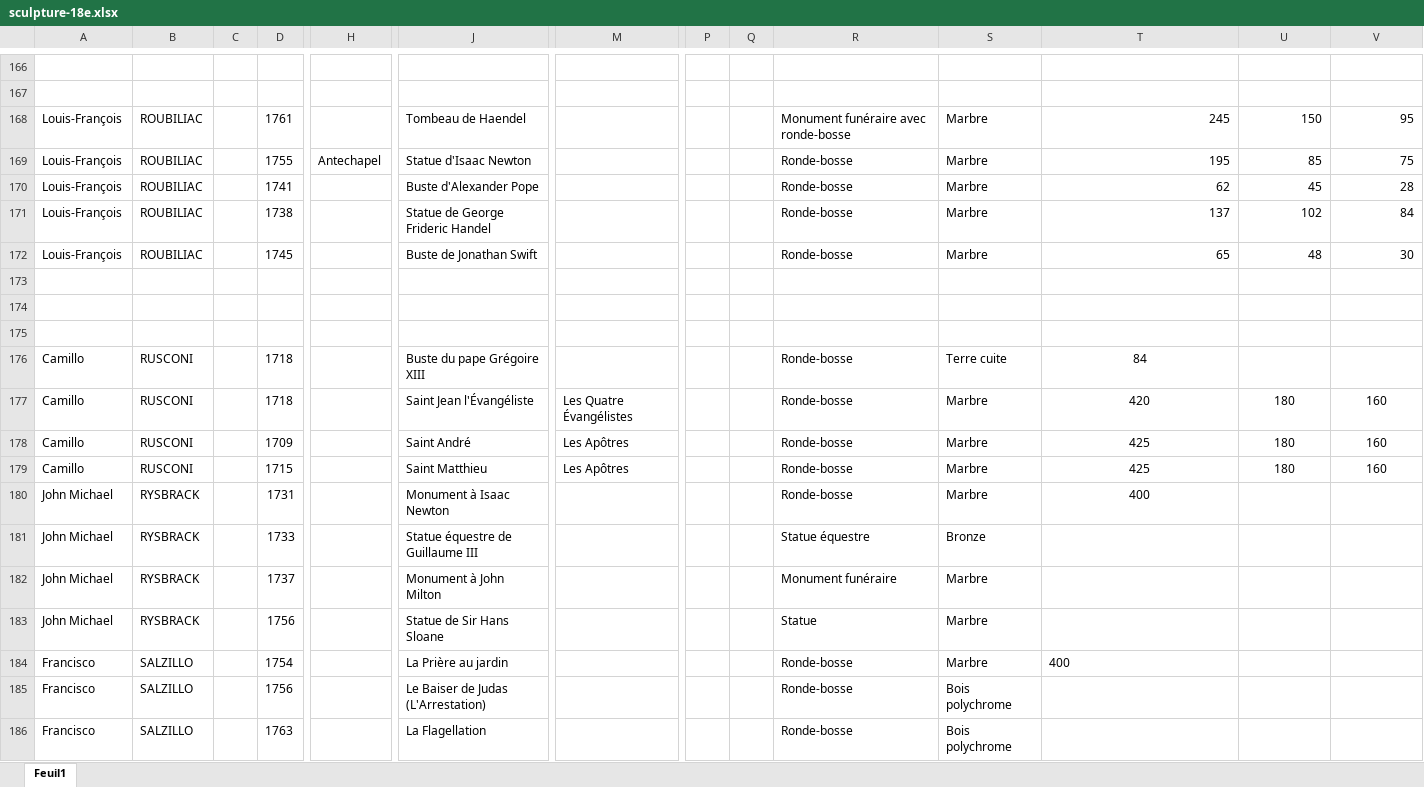
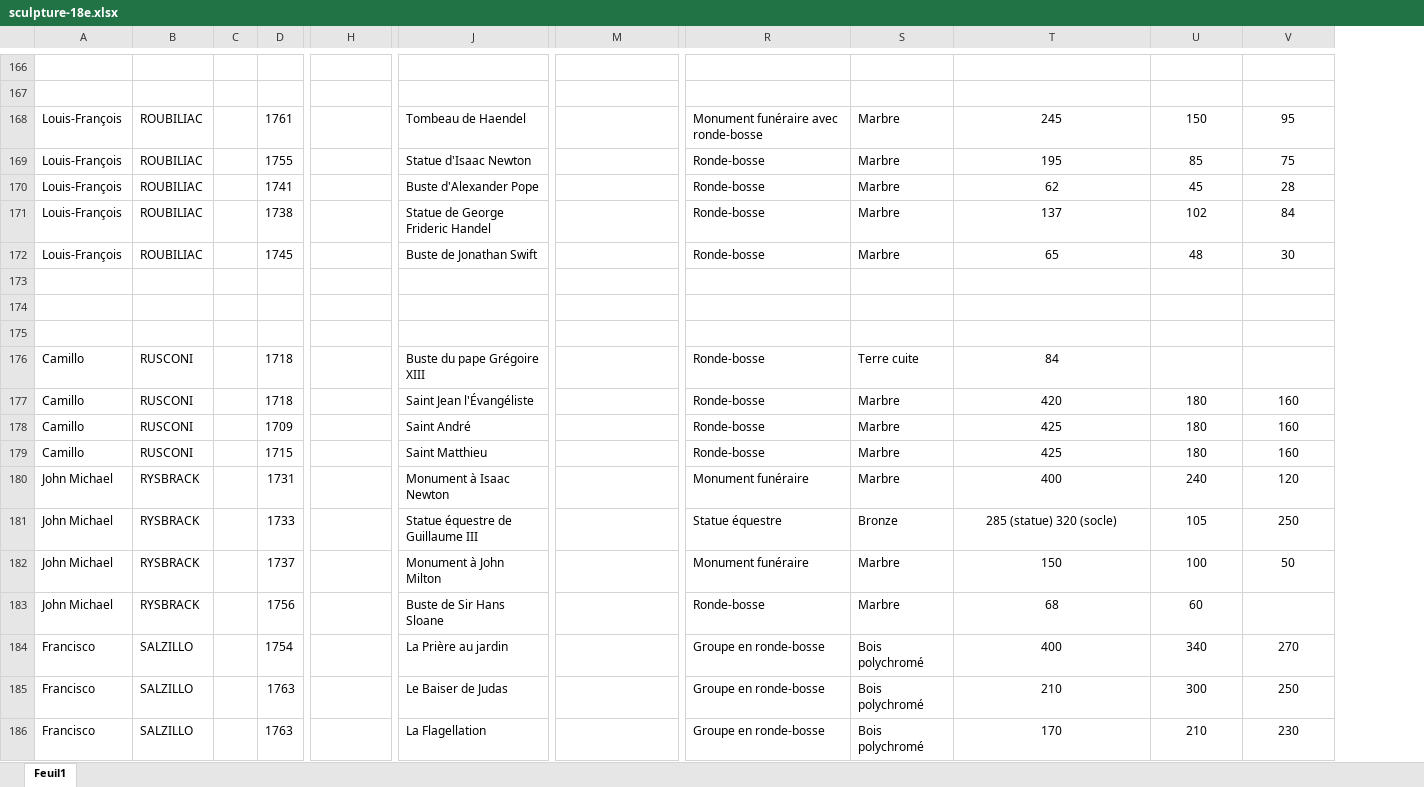
Before and after one commit to stassi-tech/art, an Excel workbook: quizzes/sculpture-18e.xlsx, sheet Feuil1, drawn as a sheet; only a part is shown, gaps mark what is left out; values as stored, in another font and other column widths than the file's, no borders; the diff covers the shown part only; the diff names each change by its address in the sheet, - before the commit and + after, or states it on an @@ line.

Commit message:
Add files via upload

```diff
--- a/quizzes/sculpture-18e.xlsx (sheet Feuil1)
+++ b/quizzes/sculpture-18e.xlsx (sheet Feuil1)
@@ column P hidden, empty @@
@@ column Q hidden, empty @@
-T168:V172 alignment: right
+T168:V172 alignment: center
-H169: Antechapel
+H169: (empty)
-M177: Les Quatre Évangélistes
+M177: (empty)
-M178:M179: Les Apôtres
+M178:M179: (empty)
-R180: Ronde-bosse
+R180: Monument funéraire
-U180: (empty)
+U180: 240
-V180: (empty)
+V180: 120
-T181: (empty)
+T181: 285 (statue) 320 (socle)
-U181: (empty)
+U181: 105
-V181: (empty)
+V181: 250
-T182: (empty)
+T182: 150
-U182: (empty)
+U182: 100
-V182: (empty)
+V182: 50
-J183: Statue de Sir Hans Sloane
+J183: Buste de Sir Hans Sloane
-R183: Statue
+R183: Ronde-bosse
-T183: (empty)
+T183: 68
-U183: (empty)
+U183: 60
-R184:R186: Ronde-bosse
+R184:R186: Groupe en ronde-bosse
-S184: Marbre
+S184: Bois polychromé
-T184 alignment: left
+T184 alignment: center
-U184: (empty)
+U184: 340
-V184: (empty)
+V184: 270
-D185: 1756
+D185: 1763
-J185: Le Baiser de Judas (L'Arrestation)
+J185: Le Baiser de Judas
-S185:S186: Bois polychrome
+S185:S186: Bois polychromé
-T185: (empty)
+T185: 210
-U185: (empty)
+U185: 300
-V185: (empty)
+V185: 250
-T186: (empty)
+T186: 170
-U186: (empty)
+U186: 210
-V186: (empty)
+V186: 230
```
Also changed, not shown: 119 edited cells and cell formats elsewhere in this sheet.
